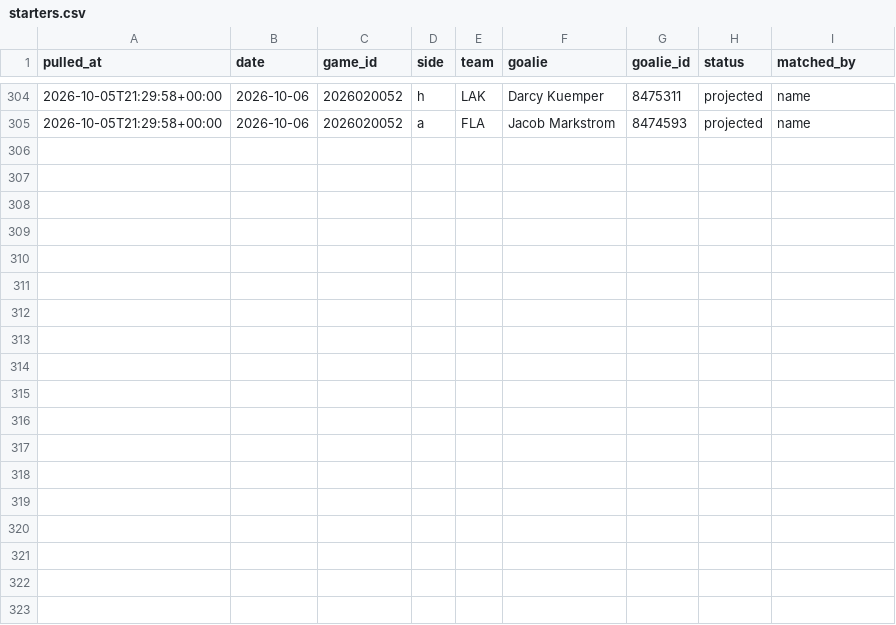
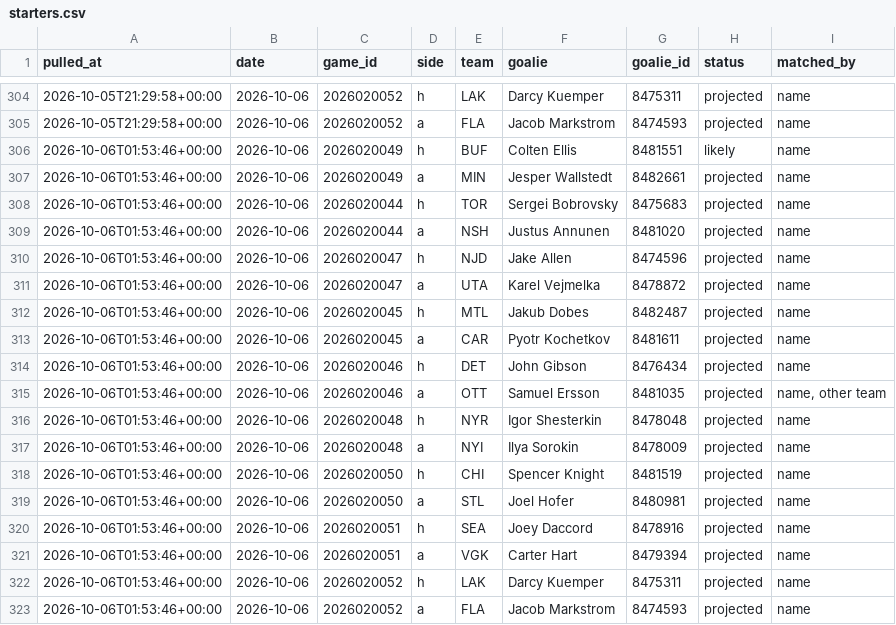
Before and after one commit to shawnmcgee/degenpredicts, a CSV file: data/nhl/starters.csv, drawn as a sheet; only a part is shown, gaps mark what is left out; the diff names each change by its address in the sheet, - before the commit and + after, or states it on an @@ line.

```diff
--- a/data/nhl/starters.csv
+++ b/data/nhl/starters.csv
+row 306: 2026-10-06T01:53:46+00:00 | 2026-10-06 | 2026020049 | h | BUF | Colten Ellis | 8481551 | likely | name
+row 307: 2026-10-06T01:53:46+00:00 | 2026-10-06 | 2026020049 | a | MIN | Jesper Wallstedt | 8482661 | projected | name
+row 308: 2026-10-06T01:53:46+00:00 | 2026-10-06 | 2026020044 | h | TOR | Sergei Bobrovsky | 8475683 | projected | name
+row 309: 2026-10-06T01:53:46+00:00 | 2026-10-06 | 2026020044 | a | NSH | Justus Annunen | 8481020 | projected | name
+row 310: 2026-10-06T01:53:46+00:00 | 2026-10-06 | 2026020047 | h | NJD | Jake Allen | 8474596 | projected | name
+row 311: 2026-10-06T01:53:46+00:00 | 2026-10-06 | 2026020047 | a | UTA | Karel Vejmelka | 8478872 | projected | name
+row 312: 2026-10-06T01:53:46+00:00 | 2026-10-06 | 2026020045 | h | MTL | Jakub Dobes | 8482487 | projected | name
+row 313: 2026-10-06T01:53:46+00:00 | 2026-10-06 | 2026020045 | a | CAR | Pyotr Kochetkov | 8481611 | projected | name
+row 314: 2026-10-06T01:53:46+00:00 | 2026-10-06 | 2026020046 | h | DET | John Gibson | 8476434 | projected | name
+row 315: 2026-10-06T01:53:46+00:00 | 2026-10-06 | 2026020046 | a | OTT | Samuel Ersson | 8481035 | projected | name, other team
+row 316: 2026-10-06T01:53:46+00:00 | 2026-10-06 | 2026020048 | h | NYR | Igor Shesterkin | 8478048 | projected | name
+row 317: 2026-10-06T01:53:46+00:00 | 2026-10-06 | 2026020048 | a | NYI | Ilya Sorokin | 8478009 | projected | name
+row 318: 2026-10-06T01:53:46+00:00 | 2026-10-06 | 2026020050 | h | CHI | Spencer Knight | 8481519 | projected | name
+row 319: 2026-10-06T01:53:46+00:00 | 2026-10-06 | 2026020050 | a | STL | Joel Hofer | 8480981 | projected | name
+row 320: 2026-10-06T01:53:46+00:00 | 2026-10-06 | 2026020051 | h | SEA | Joey Daccord | 8478916 | projected | name
+row 321: 2026-10-06T01:53:46+00:00 | 2026-10-06 | 2026020051 | a | VGK | Carter Hart | 8479394 | projected | name
+row 322: 2026-10-06T01:53:46+00:00 | 2026-10-06 | 2026020052 | h | LAK | Darcy Kuemper | 8475311 | projected | name
+row 323: 2026-10-06T01:53:46+00:00 | 2026-10-06 | 2026020052 | a | FLA | Jacob Markstrom | 8474593 | projected | name
```
Also changed, not shown: data/nhl/picks.csv, data/nhl/snapshots.csv, 3 other files.
